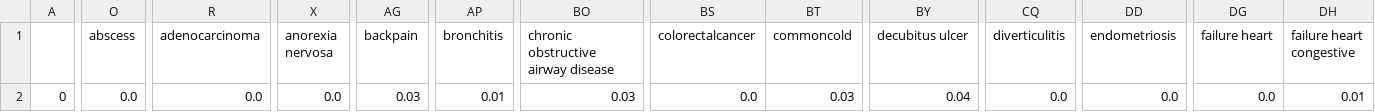
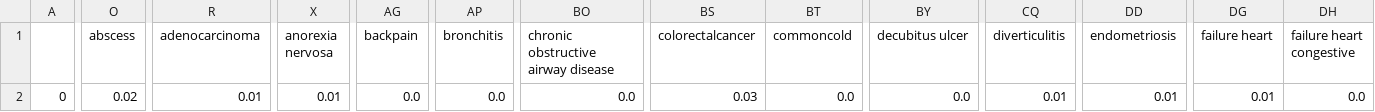
Before and after one commit to sanghaisubham/KnowMedy, a CSV file: knowmedy/HINT_Scraper/pred_prob.csv, drawn as a sheet; only a part is shown, gaps mark what is left out; the diff covers the shown part only; the diff names each change by its address in the sheet, - before the commit and + after, or states it on an @@ line.

```diff
--- a/knowmedy/HINT_Scraper/pred_prob.csv
+++ b/knowmedy/HINT_Scraper/pred_prob.csv
-O2 (abscess): 0.0
+O2 (abscess): 0.02
-R2 (adenocarcinoma): 0.0
+R2 (adenocarcinoma): 0.01
-X2 (anorexia nervosa): 0.0
+X2 (anorexia nervosa): 0.01
-AG2 (backpain): 0.03
+AG2 (backpain): 0.0
-AP2 (bronchitis): 0.01
+AP2 (bronchitis): 0.0
-BO2: 0.03
+BO2: 0.0
-BS2 (colorectalcancer): 0.0
+BS2 (colorectalcancer): 0.03
-BT2 (commoncold): 0.03
+BT2 (commoncold): 0.0
-BY2 (decubitus ulcer): 0.04
+BY2 (decubitus ulcer): 0.0
-CQ2 (diverticulitis): 0.0
+CQ2 (diverticulitis): 0.01
-DD2 (endometriosis): 0.0
+DD2 (endometriosis): 0.01
-DG2 (failure heart): 0.0
+DG2 (failure heart): 0.01
-DH2 (failure heart congestive): 0.01
+DH2 (failure heart congestive): 0.0
```
Also changed, not shown: 28 edited cells elsewhere in this file, 41 other files.
